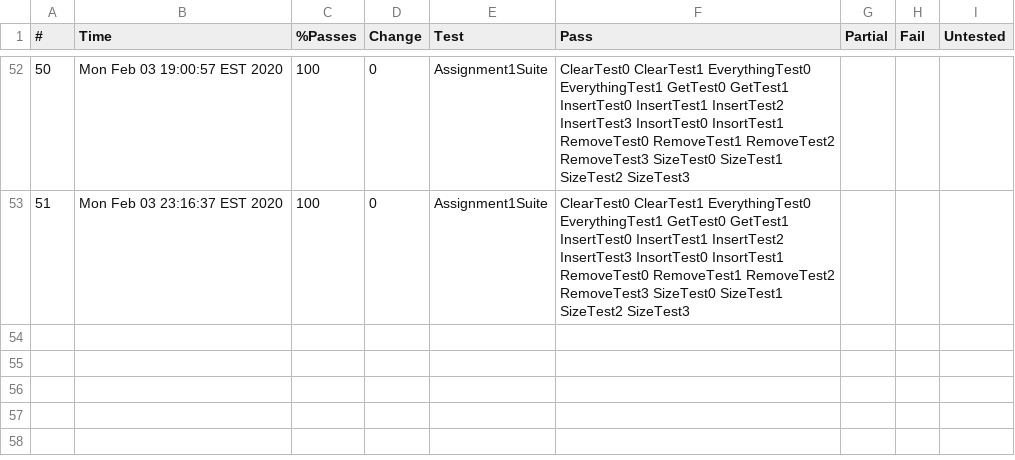
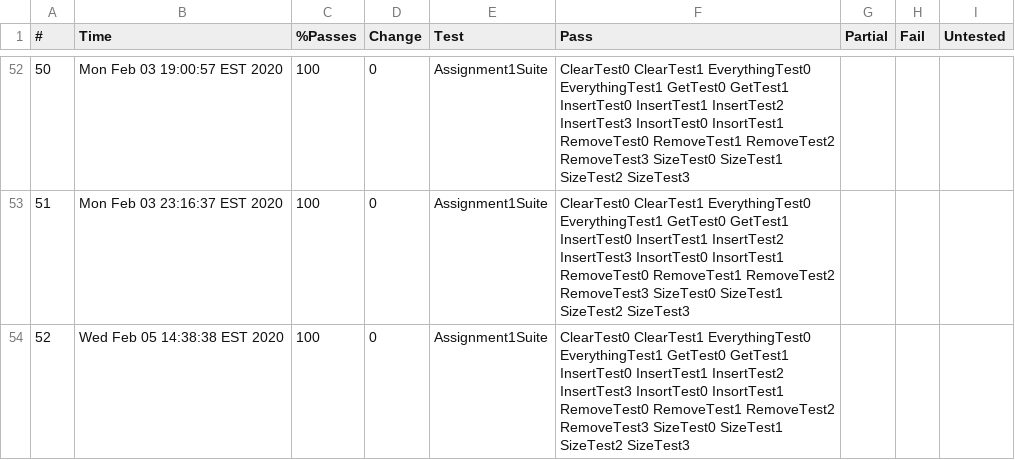
Before and after one commit to NelsonL19/COMP410SP20, a CSV file: Assignment1/Logs/LocalChecks/comp410s20_assignment1_testcases_Assignment1Suite.csv, drawn as a sheet; only a part is shown, gaps mark what is left out; the diff names each change by its address in the sheet, - before the commit and + after, or states it on an @@ line.

```diff
--- a/Assignment1/Logs/LocalChecks/comp410s20_assignment1_testcases_Assignment1Suite.csv
+++ b/Assignment1/Logs/LocalChecks/comp410s20_assignment1_testcases_Assignment1Suite.csv
+row 54: 52 | Wed Feb 05 14:38:38 EST 2020 | 100 | 0 | Assignment1Suite | ClearTest0 ClearTest1 EverythingTest0 EverythingTest1 GetTest0 GetTest1 InsertTest0 InsertTest1 InsertTest2 InsertTest3 InsortTest0 InsortTest1 RemoveTest0 RemoveTest1 RemoveTest2 RemoveTest3 SizeTest0 SizeTest1 SizeTest2 SizeTest3
```
Also changed, not shown: 5 other files.
